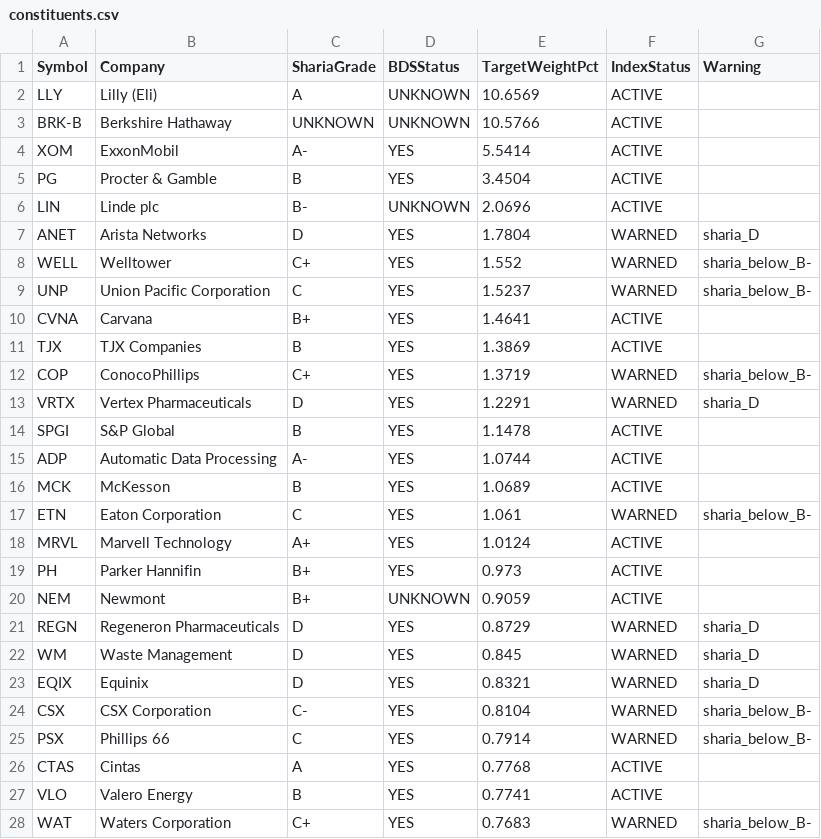
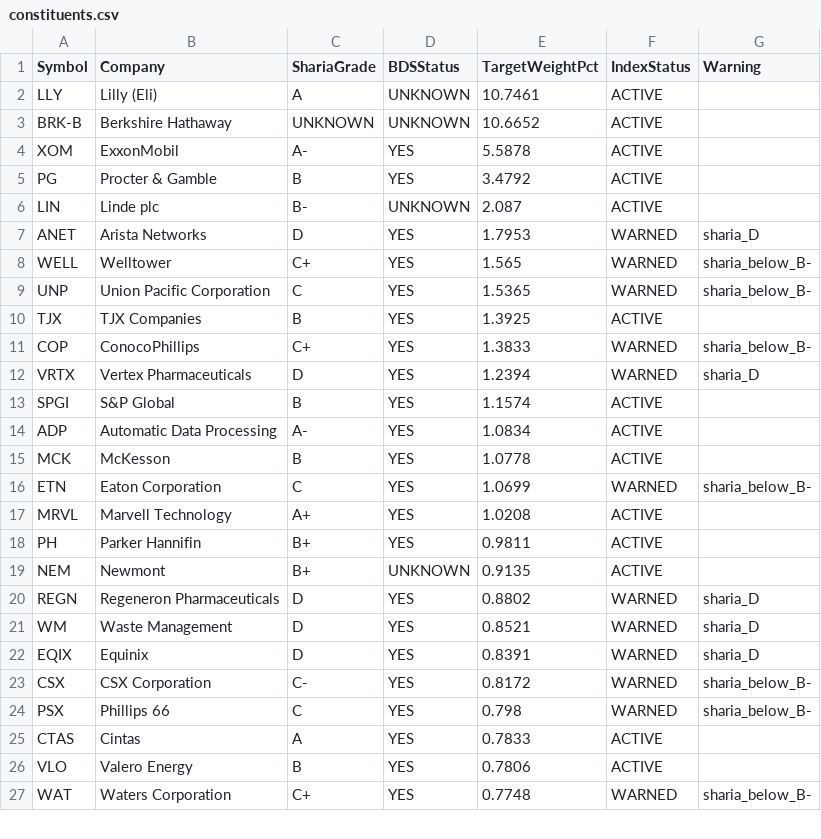
Before and after one commit to ohassen/Halal-BDS-SP500, a CSV file: index/constituents.csv, drawn as a sheet; only a part is shown; the diff covers the shown part only.

```diff
--- a/index/constituents.csv
+++ b/index/constituents.csv
@@ -1,28 +1,27 @@
 Symbol,Company,ShariaGrade,BDSStatus,TargetWeightPct,IndexStatus,Warning
-LLY,Lilly (Eli),A,UNKNOWN,10.6569,ACTIVE,
-BRK-B,Berkshire Hathaway,UNKNOWN,UNKNOWN,10.5766,ACTIVE,
-XOM,ExxonMobil,A-,YES,5.5414,ACTIVE,
-PG,Procter & Gamble,B,YES,3.4504,ACTIVE,
-LIN,Linde plc,B-,UNKNOWN,2.0696,ACTIVE,
-ANET,Arista Networks,D,YES,1.7804,WARNED,sharia_D
-WELL,Welltower,C+,YES,1.552,WARNED,sharia_below_B-
-UNP,Union Pacific Corporation,C,YES,1.5237,WARNED,sharia_below_B-
-CVNA,Carvana,B+,YES,1.4641,ACTIVE,
-TJX,TJX Companies,B,YES,1.3869,ACTIVE,
-COP,ConocoPhillips,C+,YES,1.3719,WARNED,sharia_below_B-
-VRTX,Vertex Pharmaceuticals,D,YES,1.2291,WARNED,sharia_D
-SPGI,S&P Global,B,YES,1.1478,ACTIVE,
-ADP,Automatic Data Processing,A-,YES,1.0744,ACTIVE,
-MCK,McKesson,B,YES,1.0689,ACTIVE,
-ETN,Eaton Corporation,C,YES,1.061,WARNED,sharia_below_B-
-MRVL,Marvell Technology,A+,YES,1.0124,ACTIVE,
-PH,Parker Hannifin,B+,YES,0.973,ACTIVE,
-NEM,Newmont,B+,UNKNOWN,0.9059,ACTIVE,
-REGN,Regeneron Pharmaceuticals,D,YES,0.8729,WARNED,sharia_D
-WM,Waste Management,D,YES,0.845,WARNED,sharia_D
-EQIX,Equinix,D,YES,0.8321,WARNED,sharia_D
-CSX,CSX Corporation,C-,YES,0.8104,WARNED,sharia_below_B-
-PSX,Phillips 66,C,YES,0.7914,WARNED,sharia_below_B-
-CTAS,Cintas,A,YES,0.7768,ACTIVE,
-VLO,Valero Energy,B,YES,0.7741,ACTIVE,
-WAT,Waters Corporation,C+,YES,0.7683,WARNED,sharia_below_B-
+LLY,Lilly (Eli),A,UNKNOWN,10.7461,ACTIVE,
+BRK-B,Berkshire Hathaway,UNKNOWN,UNKNOWN,10.6652,ACTIVE,
+XOM,ExxonMobil,A-,YES,5.5878,ACTIVE,
+PG,Procter & Gamble,B,YES,3.4792,ACTIVE,
+LIN,Linde plc,B-,UNKNOWN,2.087,ACTIVE,
+ANET,Arista Networks,D,YES,1.7953,WARNED,sharia_D
+WELL,Welltower,C+,YES,1.565,WARNED,sharia_below_B-
+UNP,Union Pacific Corporation,C,YES,1.5365,WARNED,sharia_below_B-
+TJX,TJX Companies,B,YES,1.3925,ACTIVE,
+COP,ConocoPhillips,C+,YES,1.3833,WARNED,sharia_below_B-
+VRTX,Vertex Pharmaceuticals,D,YES,1.2394,WARNED,sharia_D
+SPGI,S&P Global,B,YES,1.1574,ACTIVE,
+ADP,Automatic Data Processing,A-,YES,1.0834,ACTIVE,
+MCK,McKesson,B,YES,1.0778,ACTIVE,
+ETN,Eaton Corporation,C,YES,1.0699,WARNED,sharia_below_B-
+MRVL,Marvell Technology,A+,YES,1.0208,ACTIVE,
+PH,Parker Hannifin,B+,YES,0.9811,ACTIVE,
+NEM,Newmont,B+,UNKNOWN,0.9135,ACTIVE,
+REGN,Regeneron Pharmaceuticals,D,YES,0.8802,WARNED,sharia_D
+WM,Waste Management,D,YES,0.8521,WARNED,sharia_D
+EQIX,Equinix,D,YES,0.8391,WARNED,sharia_D
+CSX,CSX Corporation,C-,YES,0.8172,WARNED,sharia_below_B-
+PSX,Phillips 66,C,YES,0.798,WARNED,sharia_below_B-
+CTAS,Cintas,A,YES,0.7833,ACTIVE,
+VLO,Valero Energy,B,YES,0.7806,ACTIVE,
+WAT,Waters Corporation,C+,YES,0.7748,WARNED,sharia_below_B-
```
Also changed, not shown: 2 added rows, 1 removed row and 130 edited cells elsewhere in this file, 3 other files.
